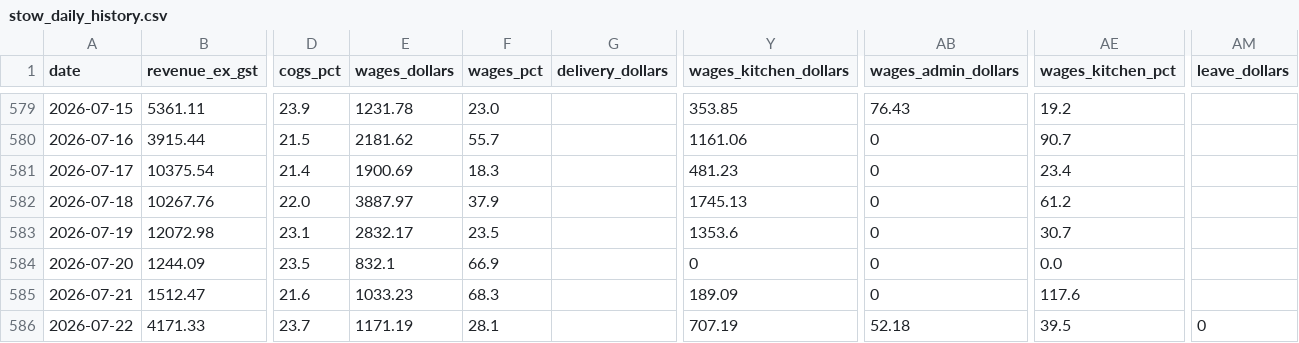
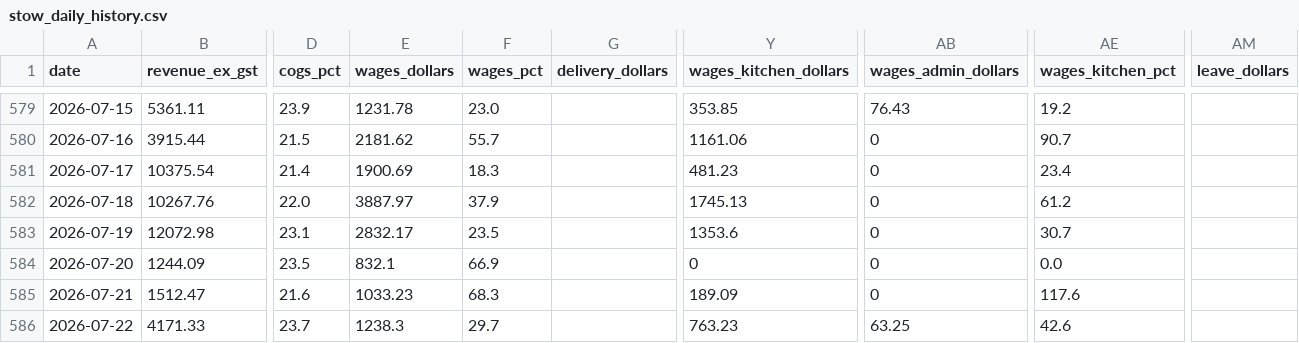
Before and after one commit to zakstowaway/mari-daily-reporting, a CSV file: data/stow_daily_history.csv, drawn as a sheet; only a part is shown, gaps mark what is left out; the diff names each change by its address in the sheet, - before the commit and + after, or states it on an @@ line.

Commit message:
Wage rebuild 2026-07-13..2026-07-26

```diff
--- a/data/stow_daily_history.csv
+++ b/data/stow_daily_history.csv
-E586 (wages_dollars): 1171.19
+E586 (wages_dollars): 1238.3
-F586 (wages_pct): 28.1
+F586 (wages_pct): 29.7
-Y586 (wages_kitchen_dollars): 707.19
+Y586 (wages_kitchen_dollars): 763.23
-AB586 (wages_admin_dollars): 52.18
+AB586 (wages_admin_dollars): 63.25
-AE586 (wages_kitchen_pct): 39.5
+AE586 (wages_kitchen_pct): 42.6
-AM586 (leave_dollars): 0
+AM586 (leave_dollars): (empty)
```
Also changed, not shown: data/hg_daily_history.csv, data/mari_daily_history.csv.
